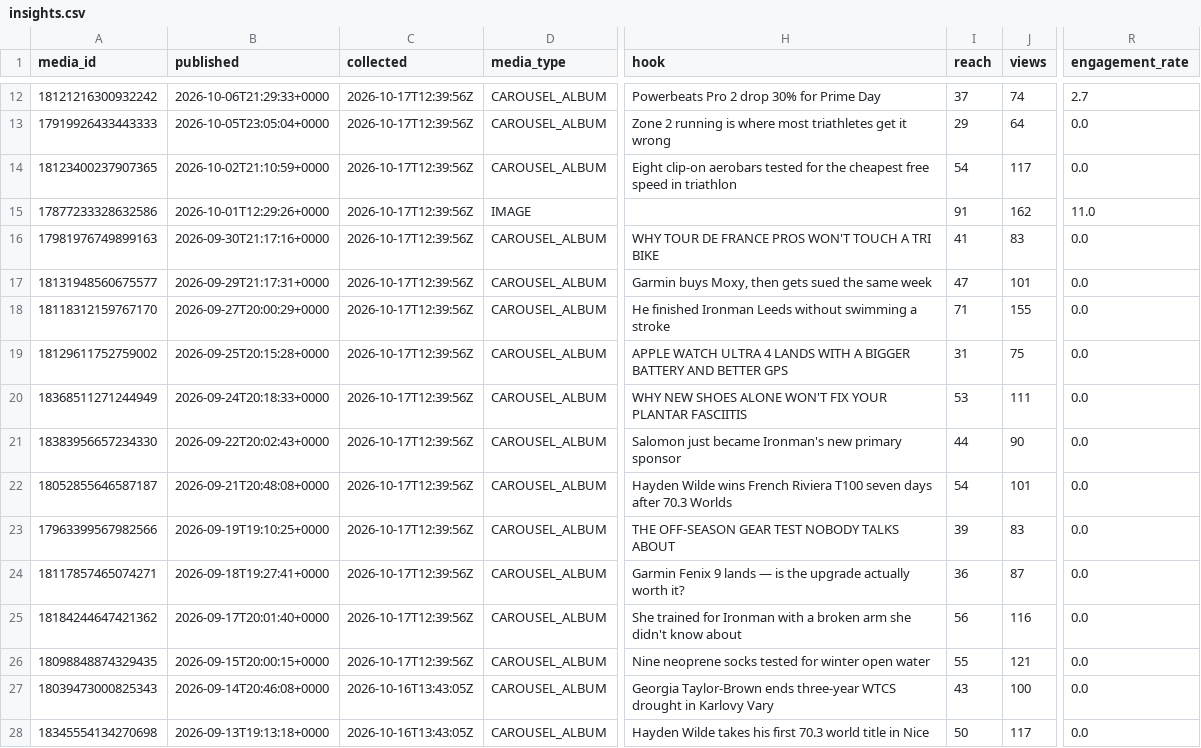
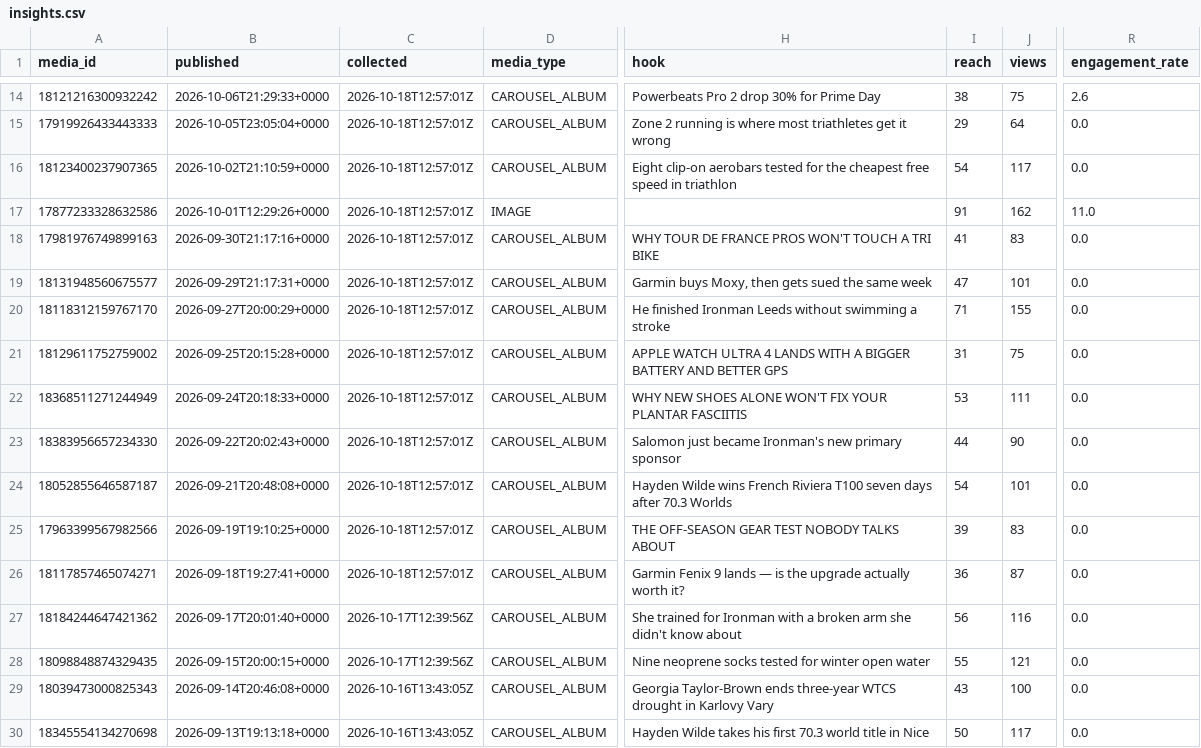
Before and after one commit to lhotea/TriAgent, a CSV file: insights.csv, drawn as a sheet; only a part is shown, gaps mark what is left out; addresses are those after the commit; the diff covers the shown part only; the diff names each change by its address in the sheet, - before the commit and + after, or states it on an @@ line.

```diff
--- a/insights.csv
+++ b/insights.csv
-C14:C26 (collected): 2026-10-17T12:39:56Z
+C14:C26 (collected): 2026-10-18T12:57:01Z
-I14 (reach): 37
+I14 (reach): 38
-J14 (views): 74
+J14 (views): 75
-R14 (engagement_rate): 2.7
+R14 (engagement_rate): 2.6
```
Also changed, not shown: 2 added rows and 30 edited cells elsewhere in this file.
